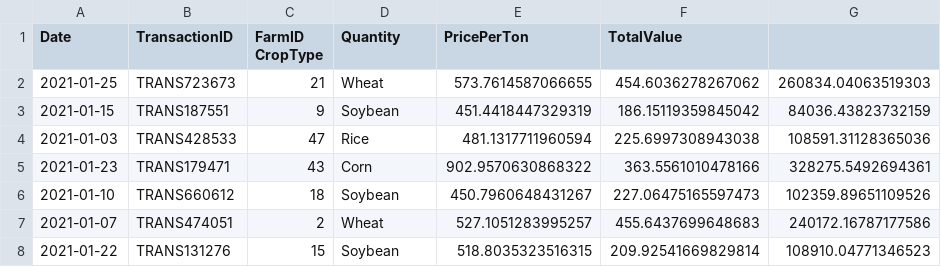
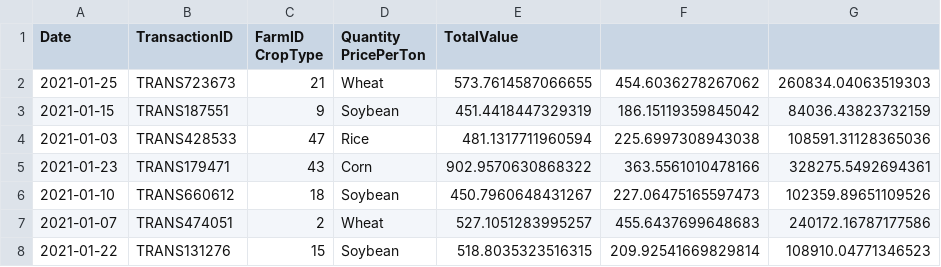
Before and after one commit to Hritick-kumar/Agricultural_Data_Analysis, a CSV file: Source file/2021 Data/agriculture_2021_01.csv, drawn as a sheet; only a part is shown.

Commit message:
Update agriculture_2021_01.csv

```diff
--- a/Source file/2021 Data/agriculture_2021_01.csv
+++ b/Source file/2021 Data/agriculture_2021_01.csv
@@ -1,2 +1,2 @@
-Date    	TransactionID	   FarmID   CropType    	Quantity   	PricePerTon	    TotalValue
+Date    	TransactionID	 FarmID  CropType 	Quantity  PricePerTon	   TotalValue
 2021-01-25	TRANS723673	21	Wheat	573.7614587066655	454.6036278267062	260834.04063519303
```
